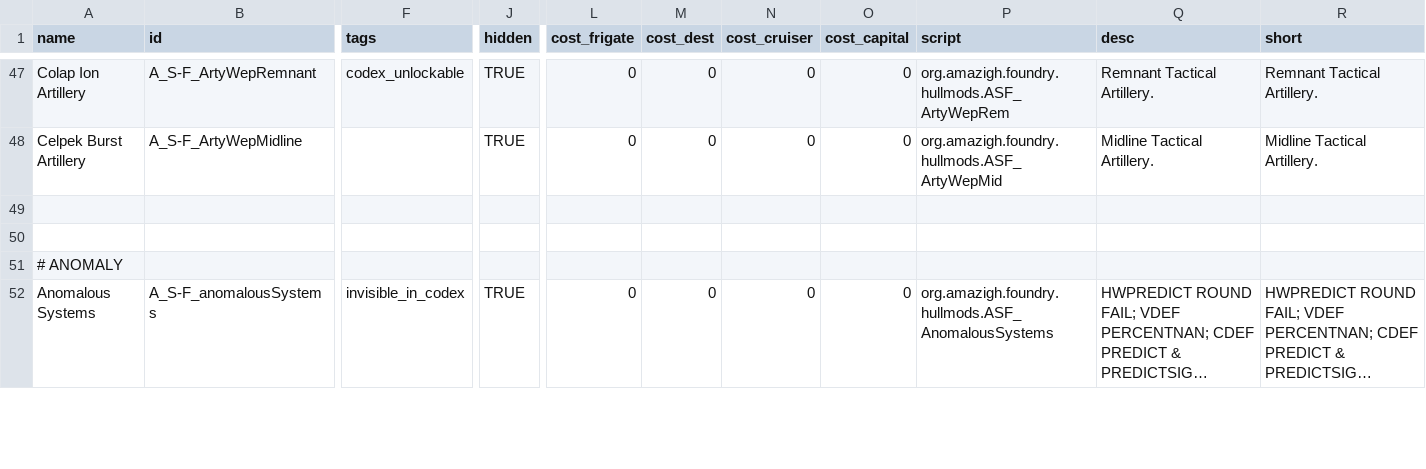
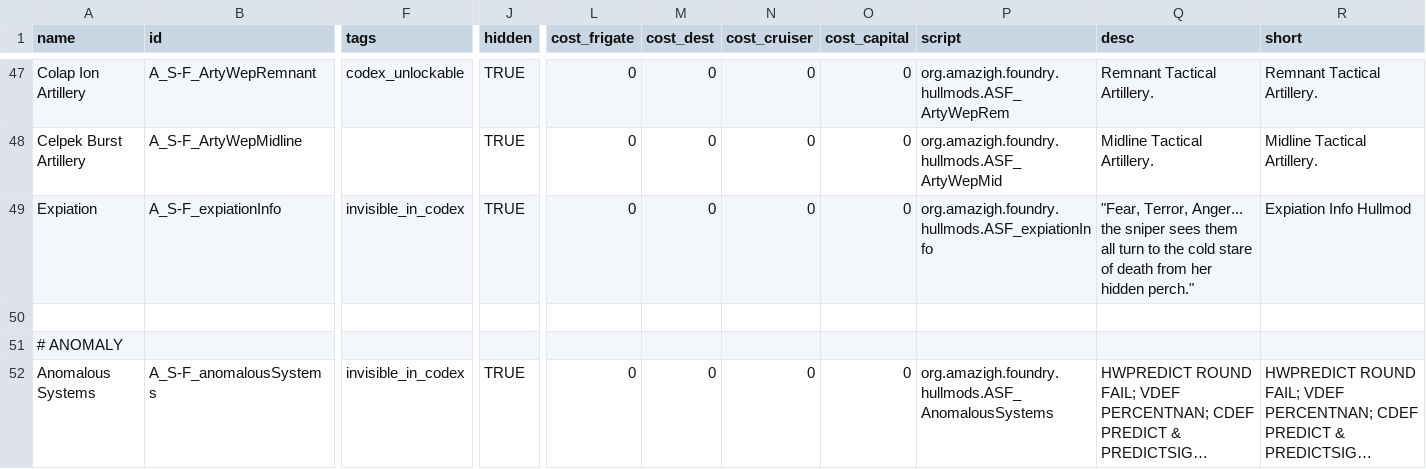
Before and after one commit to Bare-Poles/A_S-F, a CSV file: data/hullmods/hull_mods.csv, drawn as a sheet; only a part is shown, gaps mark what is left out; long unchanged cells end in …; rows hold the shown columns only; the diff names each change by its address in the sheet, - before the commit and + after, or states it on an @@ line.

```diff
--- a/data/hullmods/hull_mods.csv
+++ b/data/hullmods/hull_mods.csv
-row 49: (empty)
+row 49: Expiation | A_S-F_expiationInfo | invisible_in_codex | TRUE | 0 | 0 | 0 | 0 | org.amazigh.foundry.hullmods.ASF_expiationInfo | "Fear, Terror, Anger... the sniper sees them all turn to the cold stare of death from her hidden perch." | Expiation Info Hullmod
```
Also changed, not shown: data/config/asf_lights_data.csv, data/config/modFiles/magicTrail_data.csv, 39 other files.
